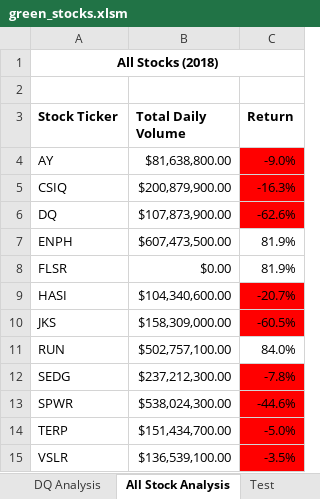
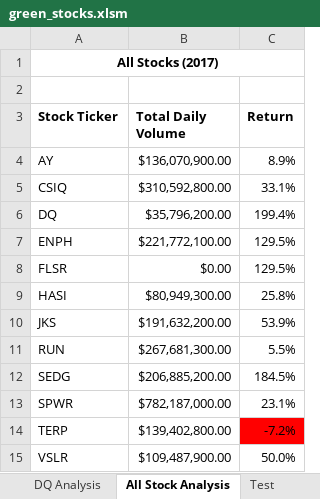
Before and after one commit to jillibus/stock-analysis, an Excel workbook: green_stocks.xlsm, sheet All Stock Analysis, drawn as a sheet; values as stored, in another font and other column widths than the file's, no borders; charts and pictures not drawn; the diff names each change by its address in the sheet, - before the commit and + after, or states it on an @@ line.

```diff
--- a/green_stocks.xlsm (sheet All Stock Analysis)
+++ b/green_stocks.xlsm (sheet All Stock Analysis)
-A1 (Stock Ticker): All Stocks (2018)
+A1 (Stock Ticker): All Stocks (2017)
-B4 (Total Daily Volume): $81,638,800.00
+B4 (Total Daily Volume): $136,070,900.00
-C4 (Return): -9.0%
+C4 (Return): 8.9%
-C4:C6 fill: #FF0000
+C4:C6 fill: none
-B5 (Total Daily Volume): $200,879,900.00
+B5 (Total Daily Volume): $310,592,800.00
-C5 (Return): -16.3%
+C5 (Return): 33.1%
-B6 (Total Daily Volume): $107,873,900.00
+B6 (Total Daily Volume): $35,796,200.00
-C6 (Return): -62.6%
+C6 (Return): 199.4%
-B7 (Total Daily Volume): $607,473,500.00
+B7 (Total Daily Volume): $221,772,100.00
-C7:C8 (Return): 81.9%
+C7:C8 (Return): 129.5%
-B9 (Total Daily Volume): $104,340,600.00
+B9 (Total Daily Volume): $80,949,300.00
-C9 (Return): -20.7%
+C9 (Return): 25.8%
-C9:C10 fill: #FF0000
+C9:C10 fill: none
-B10 (Total Daily Volume): $158,309,000.00
+B10 (Total Daily Volume): $191,632,200.00
-C10 (Return): -60.5%
+C10 (Return): 53.9%
-B11 (Total Daily Volume): $502,757,100.00
+B11 (Total Daily Volume): $267,681,300.00
-C11 (Return): 84.0%
+C11 (Return): 5.5%
-B12 (Total Daily Volume): $237,212,300.00
+B12 (Total Daily Volume): $206,885,200.00
-C12 (Return): -7.8%
+C12 (Return): 184.5%
-C12:C13 fill: #FF0000
+C12:C13 fill: none
-B13 (Total Daily Volume): $538,024,300.00
+B13 (Total Daily Volume): $782,187,000.00
-C13 (Return): -44.6%
+C13 (Return): 23.1%
-B14 (Total Daily Volume): $151,434,700.00
+B14 (Total Daily Volume): $139,402,800.00
-C14 (Return): -5.0%
+C14 (Return): -7.2%
-B15 (Total Daily Volume): $136,539,100.00
+B15 (Total Daily Volume): $109,487,900.00
-C15 (Return): -3.5%
+C15 (Return): 50.0%
-C15 fill: #FF0000
+C15 fill: none
```
